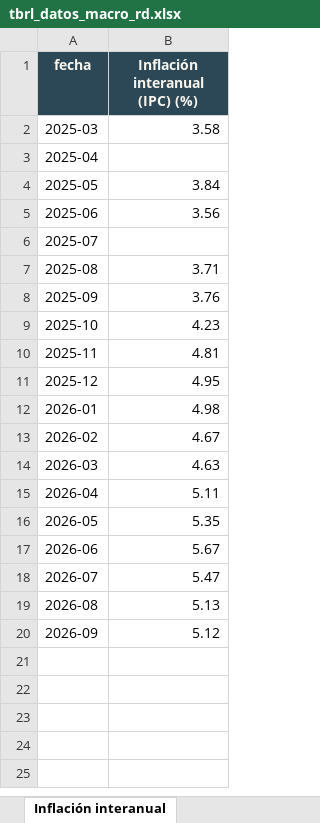
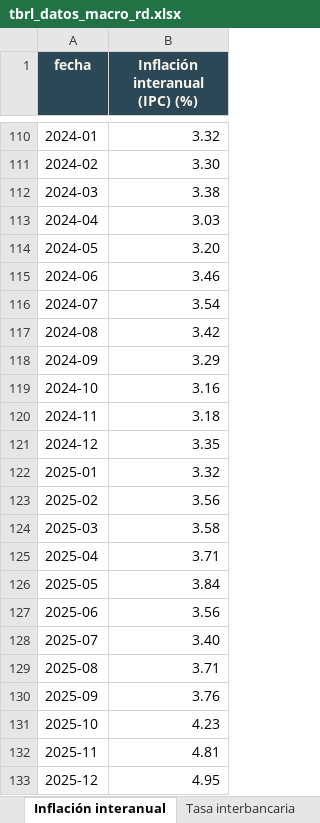
Before and after one commit to rafaelalfonso1/tbrl, an Excel workbook: public/data/macro/descargas/tbrl_datos_macro_rd.xlsx, sheet Inflación interanual, drawn as a sheet; only a part is shown, gaps mark what is left out; the shorter side is filled out with more unchanged rows; values as stored, in another font and other column widths than the file's, no borders; addresses are those after the commit; the diff covers the shown part only; the diff names each change by its address in the sheet, - before the commit and + after, or states it on an @@ line.

```diff
--- a/public/data/macro/descargas/tbrl_datos_macro_rd.xlsx (sheet Inflación interanual)
+++ b/public/data/macro/descargas/tbrl_datos_macro_rd.xlsx (sheet Inflación interanual)
+sheet tab: Tasa interbancaria
+row 110: 2024-01 | 3.32
+row 111: 2024-02 | 3.30
+row 112: 2024-03 | 3.38
+row 113: 2024-04 | 3.03
+row 114: 2024-05 | 3.20
+row 115: 2024-06 | 3.46
+row 116: 2024-07 | 3.54
+row 117: 2024-08 | 3.42
+row 118: 2024-09 | 3.29
+row 119: 2024-10 | 3.16
+row 120: 2024-11 | 3.18
+row 121: 2024-12 | 3.35
+row 122: 2025-01 | 3.32
+row 123: 2025-02 | 3.56
-B125 (Inflación interanual (IPC) (%)): (empty)
+B125 (Inflación interanual (IPC) (%)): 3.71
-B128 (Inflación interanual (IPC) (%)): (empty)
+B128 (Inflación interanual (IPC) (%)): 3.40
```
Also changed, not shown: 109 added rows elsewhere in this sheet, sheet Mensual (todas), sheet TPM mensual, sheet Léeme, other sheet tabs, public/data/macro/descargas/inflacion_interanual_mensual.xlsx, public/data/macro/descargas/tasa_politica_monetaria_mensual.xlsx, 26 other files.
